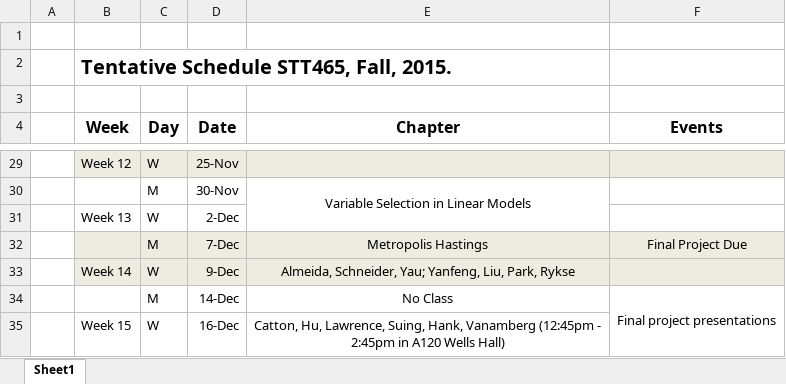
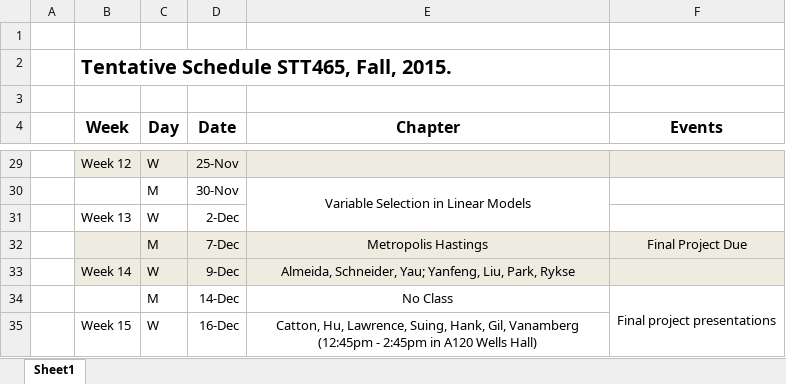
Before and after one commit to Boukos/STT465, an Excel workbook: SCHEDULE.xlsx, sheet Sheet1, drawn as a sheet; only a part is shown, gaps mark what is left out; values as stored, in another font and other column widths than the file's, no borders; the diff names each change by its address in the sheet, - before the commit and + after, or states it on an @@ line.

```diff
--- a/SCHEDULE.xlsx (sheet Sheet1)
+++ b/SCHEDULE.xlsx (sheet Sheet1)
-E35 (Chapter): …Suing, Hank, Vanamberg (12:45pm…
+E35 (Chapter): …Suing, Hank, Gil, Vanamberg (12:45pm…
```
Also changed, not shown: 1 other file.
